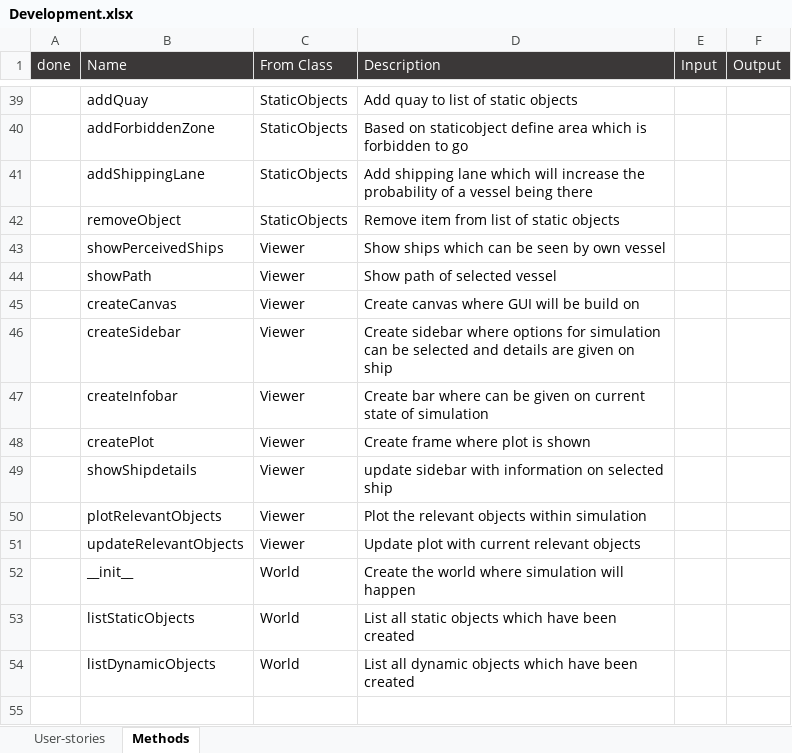
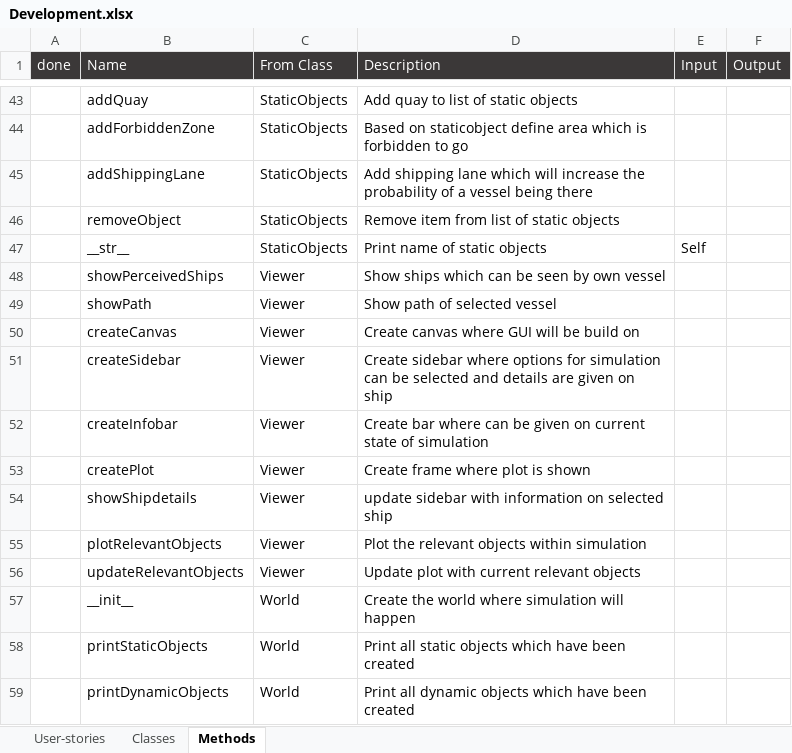
Before and after one commit to IWever/thesis, an Excel workbook: Model/Development.xlsx, sheet Methods, drawn as a sheet; only a part is shown, gaps mark what is left out; values as stored, in another font and other column widths than the file's, no borders; conditional formats and table styles not drawn; addresses are those after the commit; the diff covers the shown part only; the diff names each change by its address in the sheet, - before the commit and + after, or states it on an @@ line.

```diff
--- a/Model/Development.xlsx (sheet Methods)
+++ b/Model/Development.xlsx (sheet Methods)
+sheet tab: Classes
+row 47:  | __str__ | StaticObjects | Print name of static objects | Self
-B58 (Name): listStaticObjects
+B58 (Name): printStaticObjects
-D58 (Description): List all static…
+D58 (Description): Print all static…
-B59 (Name): listDynamicObjects
+B59 (Name): printDynamicObjects
-D59 (Description): List all dynamic…
+D59 (Description): Print all dynamic…
```
Also changed, not shown: 6 added rows, 2 removed rows and 22 edited cells elsewhere in this sheet, Model/Information.xlsx, Planning.xlsx, 18 other files.
